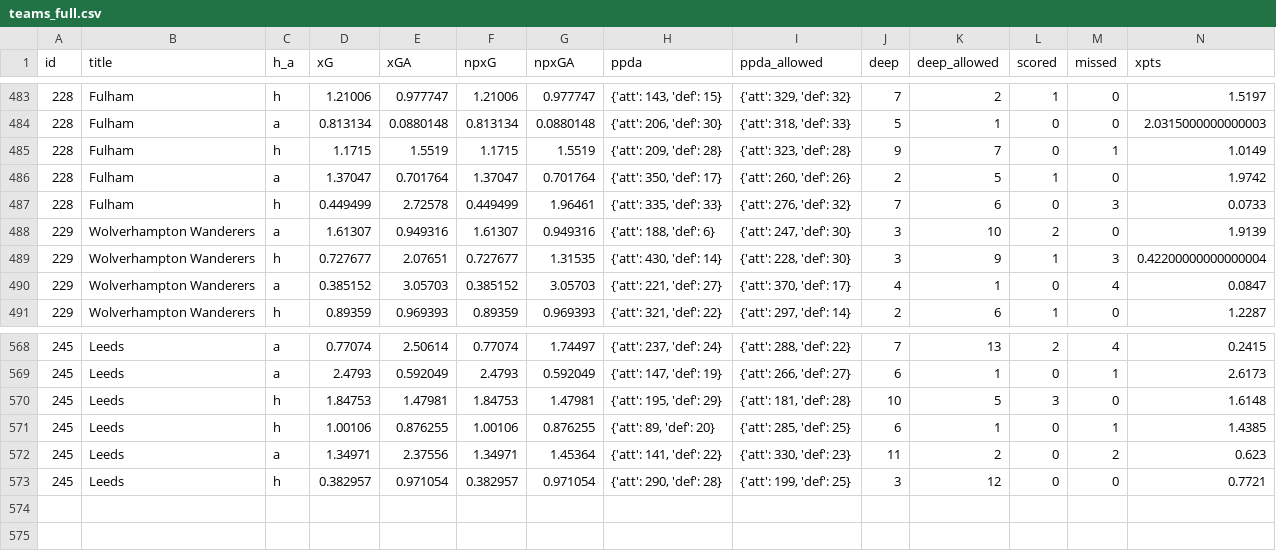
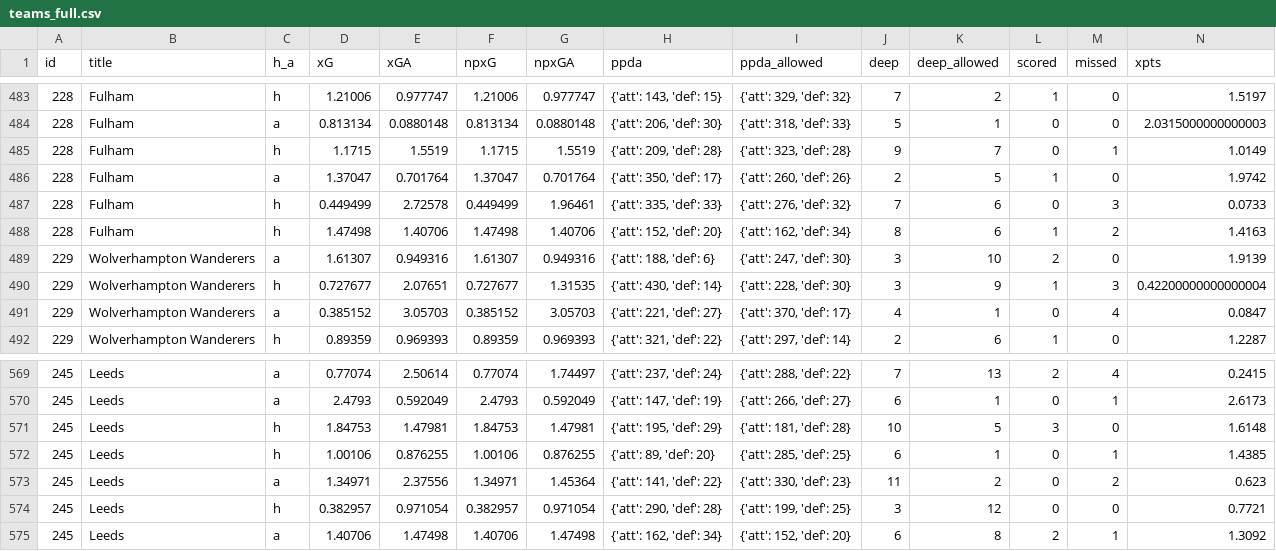
Before and after one commit to bojanstavrikj/LordsofFPL, a CSV file: data/teams_full.csv, drawn as a sheet; only a part is shown, gaps mark what is left out; rows hold the shown columns only; the diff names each change by its address in the sheet, - before the commit and + after, or states it on an @@ line.

Commit message:
update gw 29 data

```diff
--- a/data/teams_full.csv
+++ b/data/teams_full.csv
+row 488: 228 | Fulham | h | 1.47498 | 1.40706 | 1.47498 | 1.40706 | {'att': 152, 'def': 20} | {'att': 162, 'def': 34} | 8 | 6 | 1 | 2 | 1.4163
+row 575: 245 | Leeds | a | 1.40706 | 1.47498 | 1.40706 | 1.47498 | {'att': 162, 'def': 34} | {'att': 152, 'def': 20} | 6 | 8 | 2 | 1 | 1.3092
```
Also changed, not shown: data/fixtures.csv, 1 other file.
